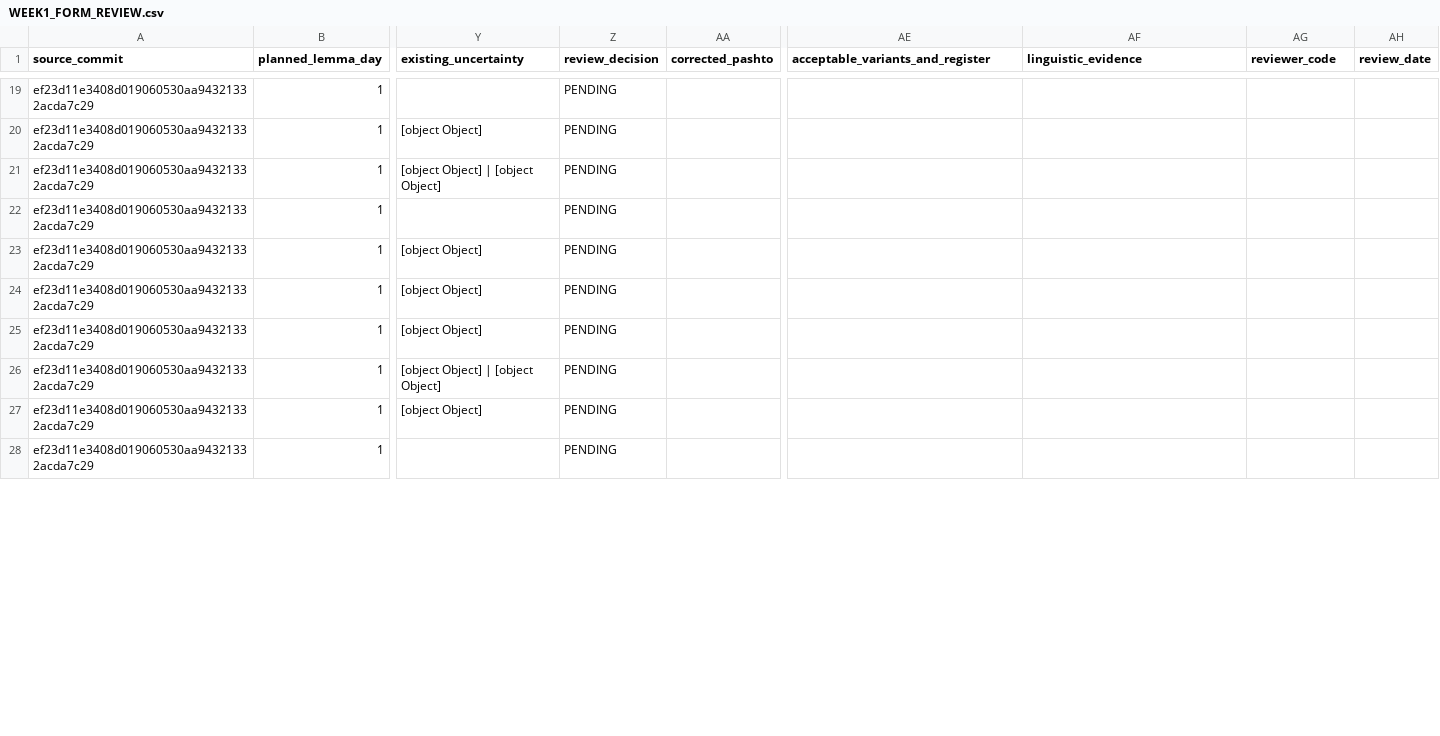
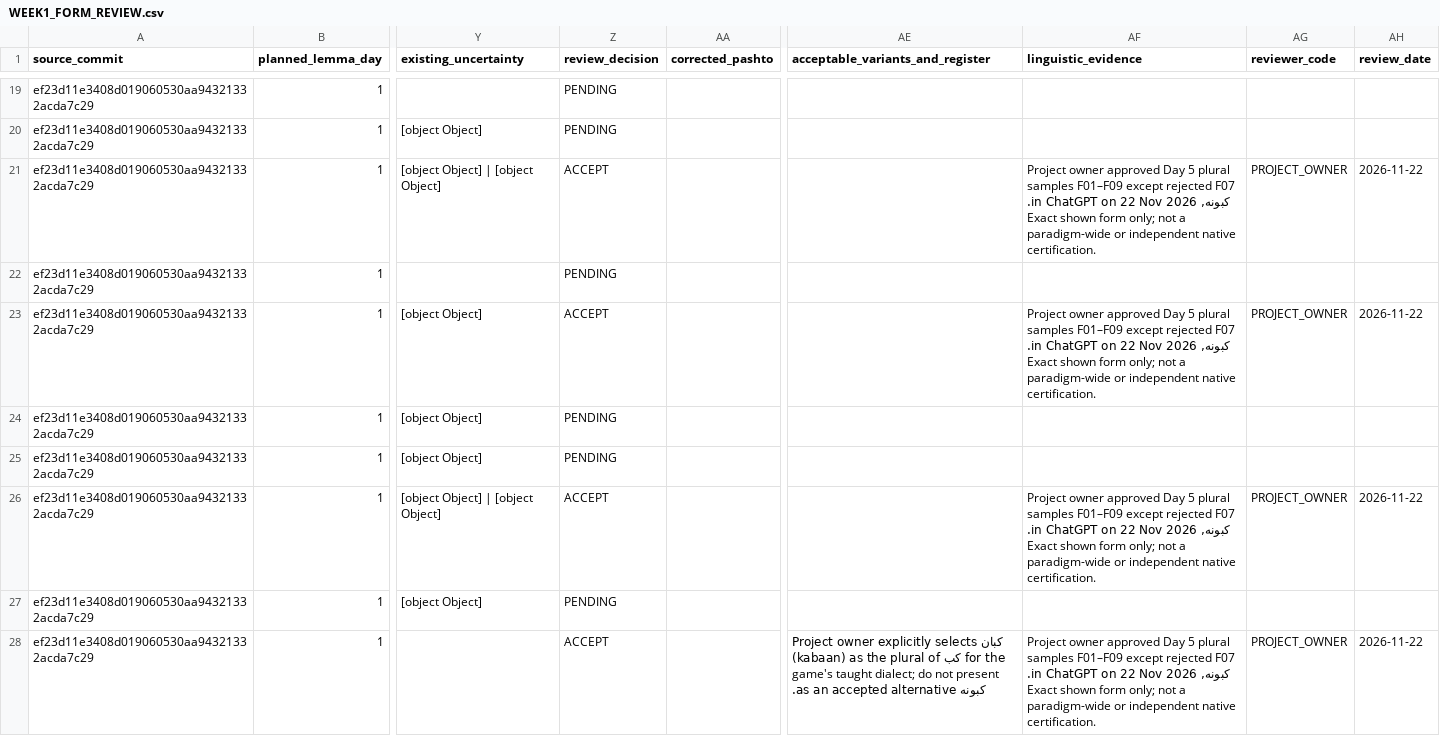
Before and after one commit to Anton0095/pashto-quest, a CSV file: docs/language-review/WEEK1_FORM_REVIEW.csv, drawn as a sheet; only a part is shown, gaps mark what is left out; the diff covers the shown part only; the diff names each change by its address in the sheet, - before the commit and + after, or states it on an @@ line.

Commit message:
docs(language): record Day 5 owner approvals and reject kabuna alternate plural

```diff
--- a/docs/language-review/WEEK1_FORM_REVIEW.csv
+++ b/docs/language-review/WEEK1_FORM_REVIEW.csv
-Z21 (review_decision): PENDING
+Z21 (review_decision): ACCEPT
-AF21 (linguistic_evidence): (empty)
+AF21 (linguistic_evidence): Project owner approved Day 5 plural samples F01–F09 except rejected F07 کبونه, in ChatGPT on 22 Nov 2026. Exact shown form only; not a paradigm-wide or independent native certification.
-AG21 (reviewer_code): (empty)
+AG21 (reviewer_code): PROJECT_OWNER
-AH21 (review_date): (empty)
+AH21 (review_date): 2026-11-22
-Z23 (review_decision): PENDING
+Z23 (review_decision): ACCEPT
-AF23 (linguistic_evidence): (empty)
+AF23 (linguistic_evidence): Project owner approved Day 5 plural samples F01–F09 except rejected F07 کبونه, in ChatGPT on 22 Nov 2026. Exact shown form only; not a paradigm-wide or independent native certification.
-AG23 (reviewer_code): (empty)
+AG23 (reviewer_code): PROJECT_OWNER
-AH23 (review_date): (empty)
+AH23 (review_date): 2026-11-22
-Z26 (review_decision): PENDING
+Z26 (review_decision): ACCEPT
-AF26 (linguistic_evidence): (empty)
+AF26 (linguistic_evidence): Project owner approved Day 5 plural samples F01–F09 except rejected F07 کبونه, in ChatGPT on 22 Nov 2026. Exact shown form only; not a paradigm-wide or independent native certification.
-AG26 (reviewer_code): (empty)
+AG26 (reviewer_code): PROJECT_OWNER
-AH26 (review_date): (empty)
+AH26 (review_date): 2026-11-22
-Z28 (review_decision): PENDING
+Z28 (review_decision): ACCEPT
-AE28 (acceptable_variants_and_register): (empty)
+AE28 (acceptable_variants_and_register): Project owner explicitly selects کبان (kabaan) as the plural of کب for the game's taught dialect; do not present کبونه as an accepted alternative.
-AF28 (linguistic_evidence): (empty)
+AF28 (linguistic_evidence): Project owner approved Day 5 plural samples F01–F09 except rejected F07 کبونه, in ChatGPT on 22 Nov 2026. Exact shown form only; not a paradigm-wide or independent native certification.
-AG28 (reviewer_code): (empty)
+AG28 (reviewer_code): PROJECT_OWNER
-AH28 (review_date): (empty)
+AH28 (review_date): 2026-11-22
```
Also changed, not shown: 22 edited cells elsewhere in this file.
